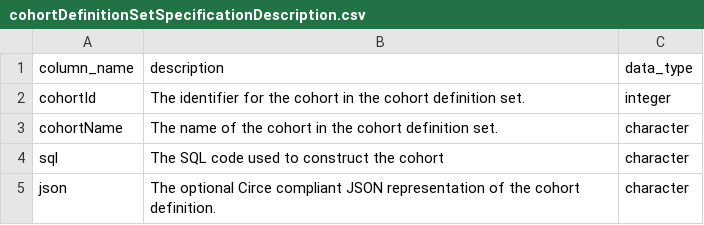
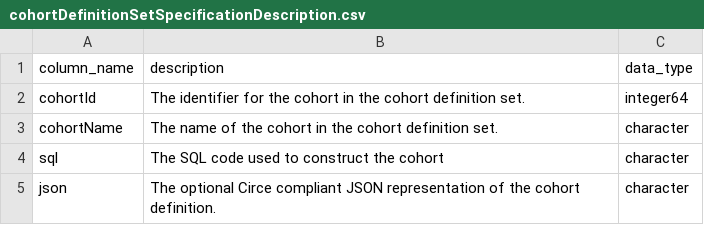
Before and after one commit to OHDSI/CohortGenerator, a CSV file: inst/cohortDefinitionSetSpecificationDescription.csv, drawn as a sheet.

Commit message:
Revise cohortId in cohortDefinitionSet to integer64.

```diff
--- a/inst/cohortDefinitionSetSpecificationDescription.csv
+++ b/inst/cohortDefinitionSetSpecificationDescription.csv
@@ -1,3 +1,3 @@
 column_name,description,data_type
-cohortId,The identifier for the cohort in the cohort definition set.,integer
+cohortId,The identifier for the cohort in the cohort definition set.,integer64
 cohortName,The name of the cohort in the cohort definition set.,character
```
Also changed, not shown: 4 other files.
